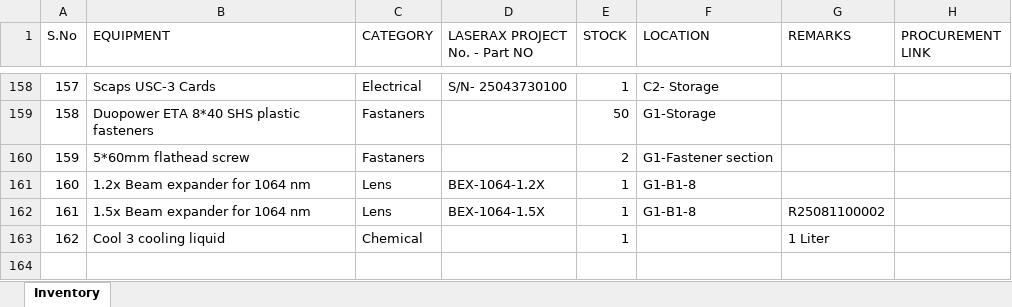
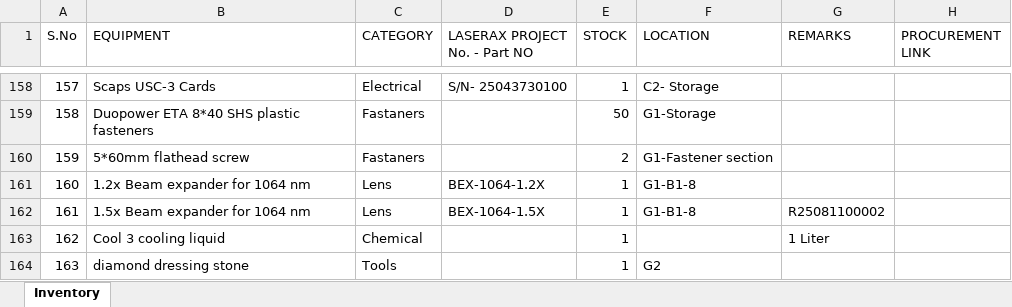
Before and after one commit to BBhattarai445/Inventory-Management, an Excel workbook: Inventory.xlsx, sheet Inventory, drawn as a sheet; only a part is shown, gaps mark what is left out; values as stored, in another font and other column widths than the file's, no borders; the diff names each change by its address in the sheet, - before the commit and + after, or states it on an @@ line.

Commit message:
Update inventory via Streamlit

```diff
--- a/Inventory.xlsx (sheet Inventory)
+++ b/Inventory.xlsx (sheet Inventory)
+row 164: 163 | diamond dressing stone | Tools |  | 1 | G2
```
